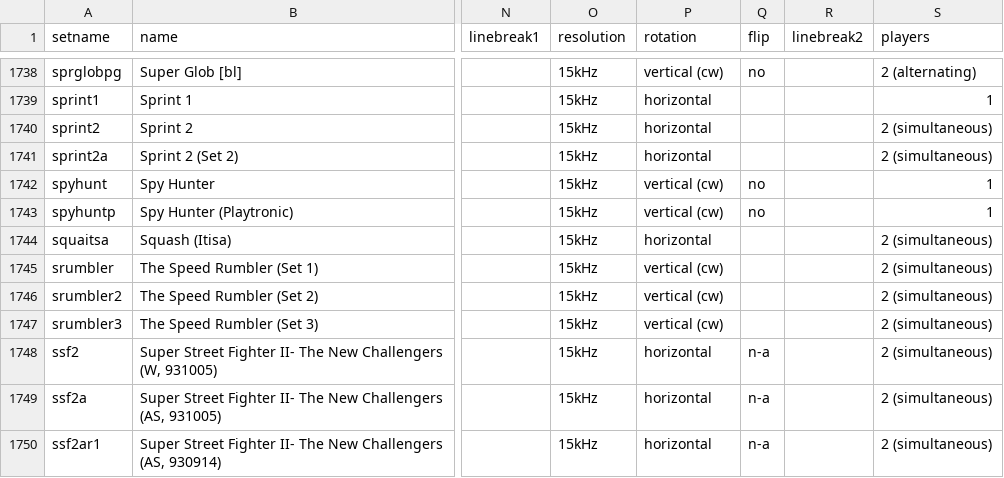
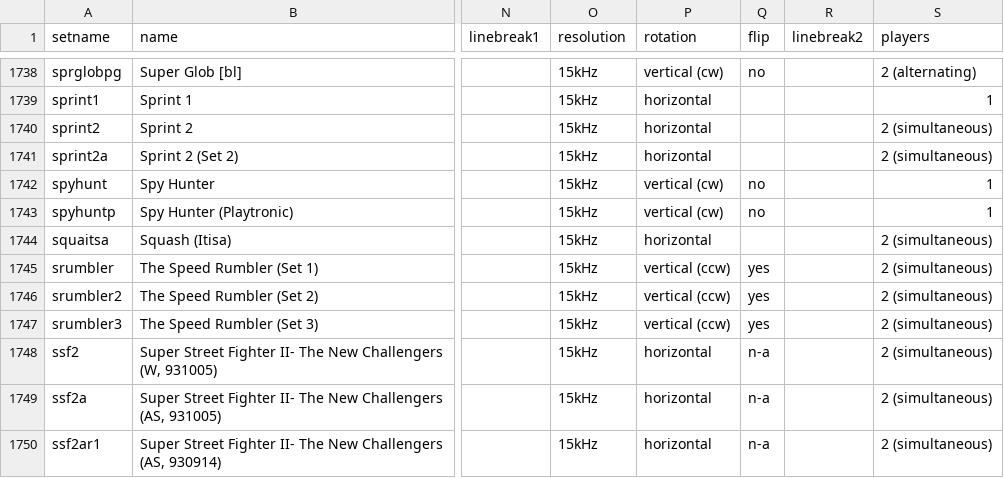
Before and after one commit to MiSTer-devel/ArcadeDatabase_MiSTer, a CSV file: ArcadeDatabase.csv, drawn as a sheet; only a part is shown, gaps mark what is left out; the diff names each change by its address in the sheet, - before the commit and + after, or states it on an @@ line.

Commit message:
The Speed Rumbler (srumbler family): correct rotation to vertical (ccw) + flip=yes

```diff
--- a/ArcadeDatabase.csv
+++ b/ArcadeDatabase.csv
-P1745:P1747 (rotation): vertical (cw)
+P1745:P1747 (rotation): vertical (ccw)
-Q1745:Q1747 (flip): (empty)
+Q1745:Q1747 (flip): yes
```
